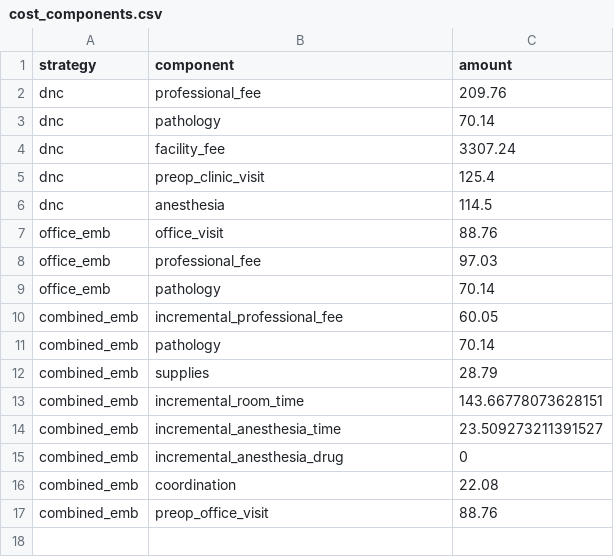
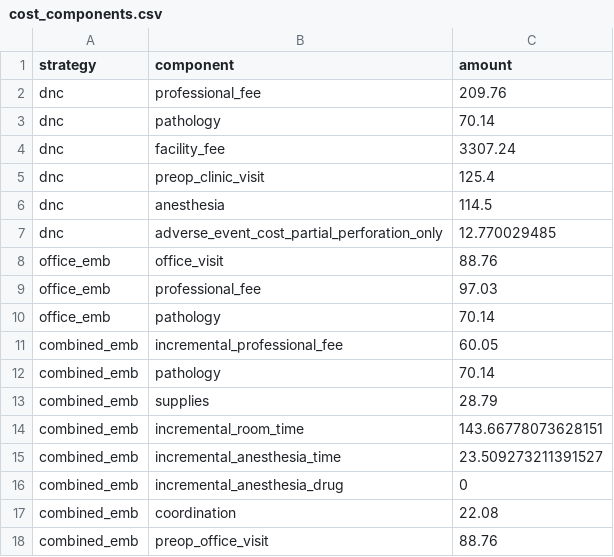
Before and after one commit to mufflyt/emb_colonoscopy, a CSV file: tables/cost_components.csv, drawn as a sheet.

```diff
--- a/tables/cost_components.csv
+++ b/tables/cost_components.csv
@@ -6,2 +6,3 @@ dnc,preop_clinic_visit,125.4
 dnc,anesthesia,114.5
+dnc,adverse_event_cost_partial_perforation_only,12.770029485
 office_emb,office_visit,88.76
```
Also changed, not shown: config/model_parameters.csv, tables/manuscript_table1_parameters.csv, 46 other files.
